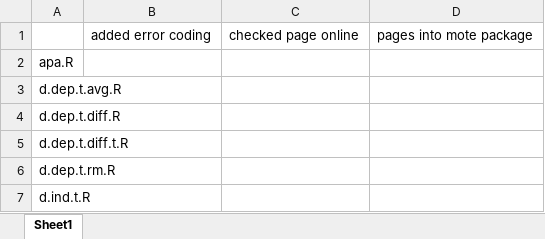
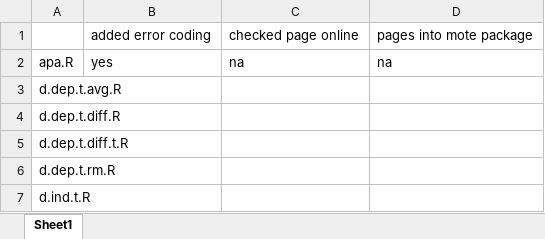
Before and after one commit to doomlab/MOTE, an Excel workbook: mote_progress.xlsx, sheet Sheet1, drawn as a sheet; only a part is shown; values as stored, in another font and other column widths than the file's, no borders; the diff names each change by its address in the sheet, - before the commit and + after, or states it on an @@ line.

Commit message:
made a check list for big updates

```diff
--- a/mote_progress.xlsx (sheet Sheet1)
+++ b/mote_progress.xlsx (sheet Sheet1)
-B2: (empty)
+B2: yes
-C2: (empty)
+C2: na
-D2: (empty)
+D2: na
```
